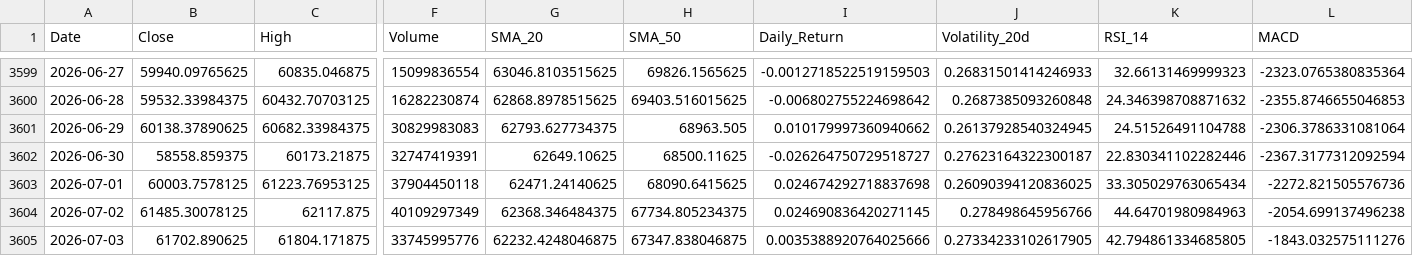
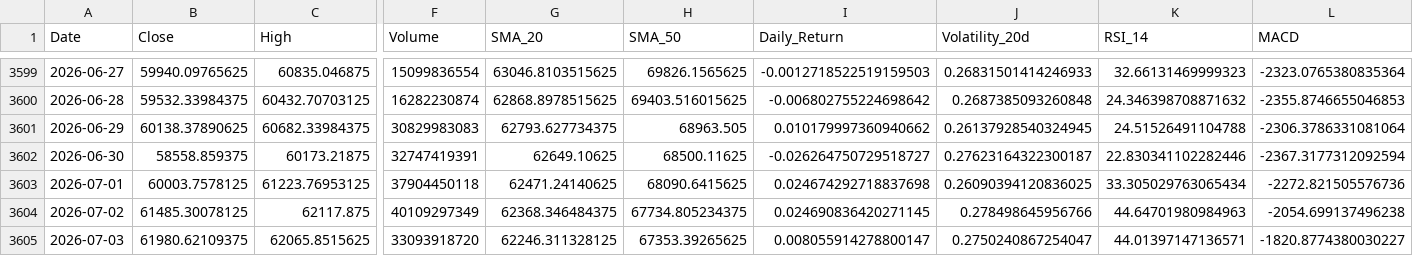
Before and after one commit to elielebos-ui/ai-trade-app, a CSV file: bitcoin_features.csv, drawn as a sheet; only a part is shown, gaps mark what is left out; the diff covers the shown part only; the diff names each change by its address in the sheet, - before the commit and + after, or states it on an @@ line.

```diff
--- a/bitcoin_features.csv
+++ b/bitcoin_features.csv
-B3605 (Close): 61702.890625
+B3605 (Close): 61980.62109375
-C3605 (High): 61804.171875
+C3605 (High): 62065.8515625
-F3605 (Volume): 33745995776
+F3605 (Volume): 33093918720
-G3605 (SMA_20): 62232.4248046875
+G3605 (SMA_20): 62246.311328125
-H3605 (SMA_50): 67347.838046875
+H3605 (SMA_50): 67353.39265625
-I3605 (Daily_Return): 0.0035388920764025666
+I3605 (Daily_Return): 0.008055914278800147
-J3605 (Volatility_20d): 0.27334233102617905
+J3605 (Volatility_20d): 0.2750240867254047
-K3605 (RSI_14): 42.794861334685805
+K3605 (RSI_14): 44.01397147136571
-L3605 (MACD): -1843.032575111276
+L3605 (MACD): -1820.8774380030227
```
Also changed, not shown: 3 edited cells elsewhere in this file, apple_features.csv, bitcoin_historical_data.csv, 10 other files.
